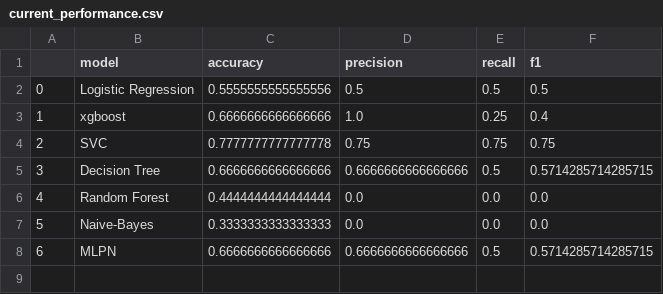
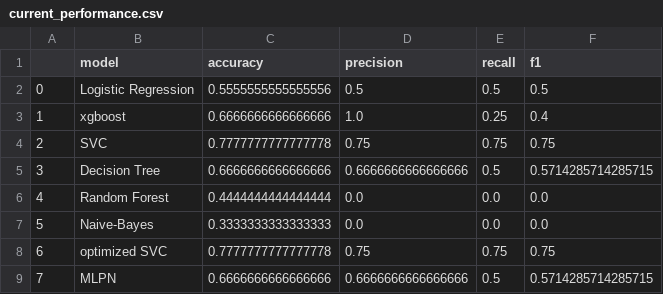
Before and after one commit to victorian177/MMN_SZ, a CSV file: models/current_performance.csv, drawn as a sheet; addresses are those after the commit; the diff names each change by its address in the sheet, - before the commit and + after, or states it on an @@ line.

Commit message:
notebooks/modelling.ipynb
SVC for theorem1 optimized

similar performance with untuned SVC

```diff
--- a/models/current_performance.csv
+++ b/models/current_performance.csv
+row 8: 6 | optimized SVC | 0.7777777777777778 | 0.75 | 0.75 | 0.75
@@ column A renumbered from row 9 down @@
```
Also changed, not shown: 2 other files.
